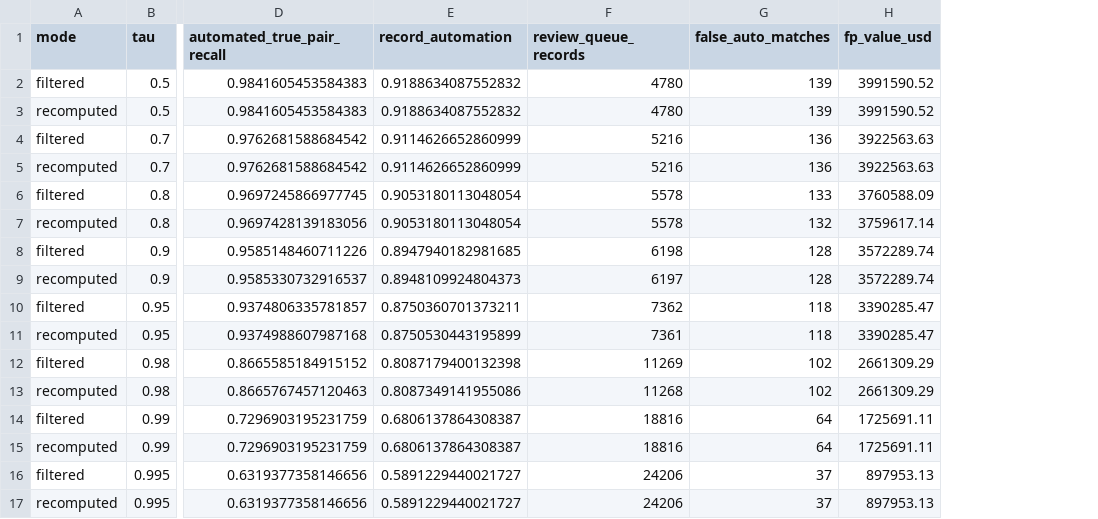
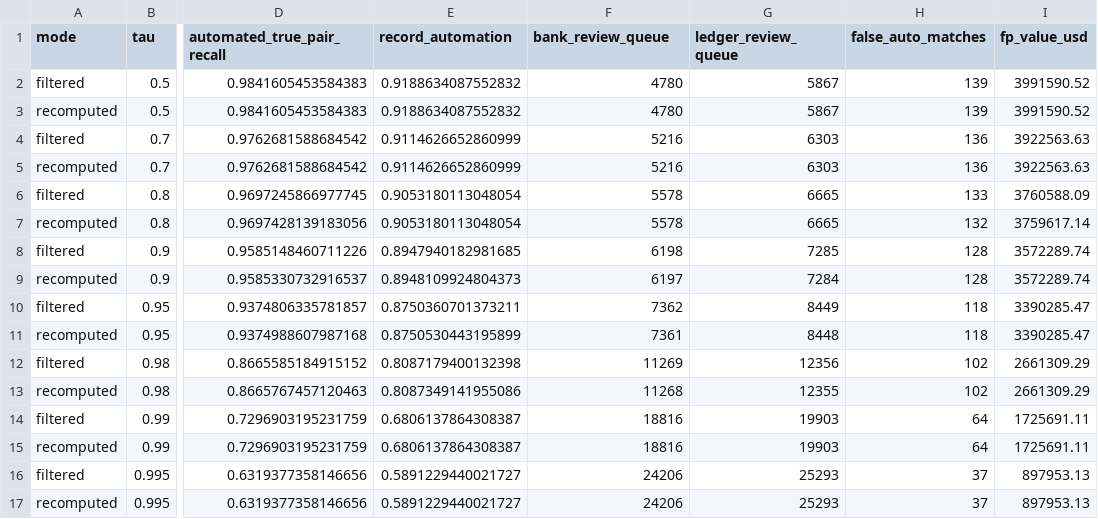
Before and after one commit to amirani8137/transaction-matching-benchmark, a CSV file: results/routing.csv, drawn as a sheet; only a part is shown, gaps mark what is left out; the diff names each change by its address in the sheet, - before the commit and + after, or states it on an @@ line.

Commit message:
Add residual-only hybrid scoring, timing benchmark, and weekly recurring stress test
- Hybrids now score only the exact-rule residual (asserted equal to full-candidate scores)
- New time_scoring() writes machine-dependent results/timing.json (not checksummed)
- Split repeated_amounts stress into monthly_recurring and weekly_recurring via recurring_gap
- Routing reports separate bank and ledger review queues
- run_all.sh checksums a fixed list of deterministic result files
- Add figures/eq1.tex and eq1.png; update README and regenerated results

```diff
--- a/results/routing.csv
+++ b/results/routing.csv
+column G (ledger_review_queue), rows 2-17: 5867 | 5867 | 6303 | 6303 | 6665 | 6665 | 7285 | 7284 | 8449 | 8448 | 12356 | 12355 | 19903 | 19903 | 25293 | 25293
-F1: review_queue_records
+F1: bank_review_queue
```
Also changed, not shown: results/stress.csv, 11 other files.
